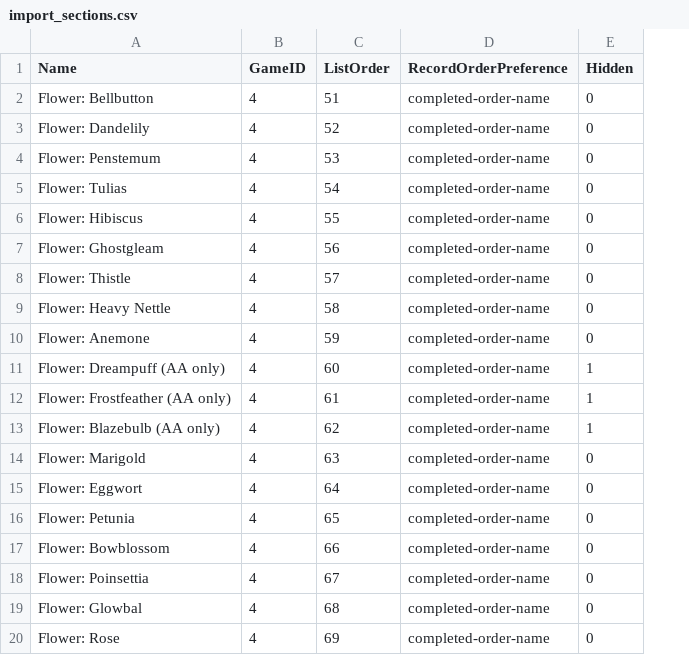
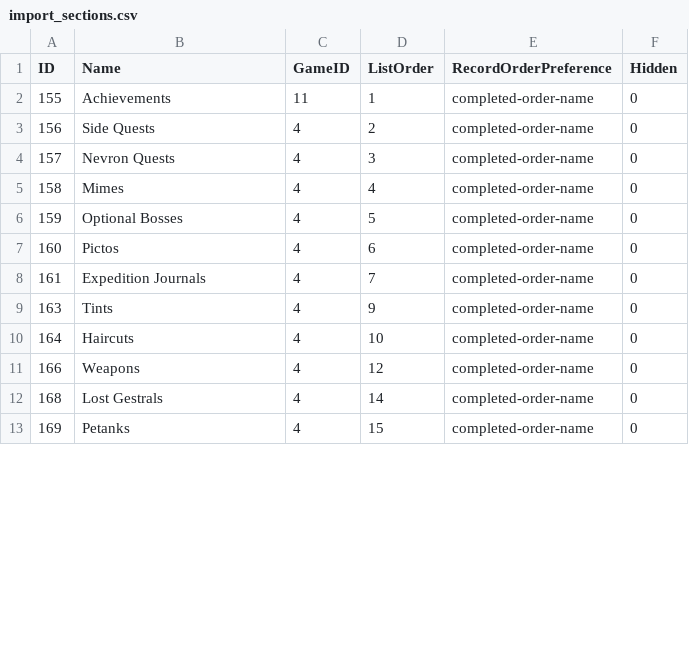
Before and after one commit to cngrindstaff/Achievement-Vault, a CSV file: z_misc/transition-csvs-temp/import_sections.csv, drawn as a sheet; only a part is shown; removed rows and columns are numbered as before the commit, all else as after; the diff covers the shown part only; the diff names each change by its address in the sheet, - before the commit and + after, or states it on an @@ line.

```diff
--- a/z_misc/transition-csvs-temp/import_sections.csv
+++ b/z_misc/transition-csvs-temp/import_sections.csv
+column A (ID), rows 3-13: 156 | 157 | 158 | 159 | 160 | 161 | 163 | 164 | 166 | 168 | 169
-row 2: Flower: Bellbutton | 4 | 51 | completed-order-name | 0
+row 2: 155 | Achievements | 11 | 1 | completed-order-name | 0
-B3 (Name): Flower: Dandelily
+B3 (Name): Side Quests
-D3 (ListOrder): 52
+D3 (ListOrder): 2
-B4 (Name): Flower: Penstemum
+B4 (Name): Nevron Quests
-D4 (ListOrder): 53
+D4 (ListOrder): 3
-B5 (Name): Flower: Tulias
+B5 (Name): Mimes
-D5 (ListOrder): 54
+D5 (ListOrder): 4
-row 6: Flower: Hibiscus | 4 | 55 | completed-order-name | 0
-B6 (Name): Flower: Ghostgleam
+B6 (Name): Optional Bosses
-D6 (ListOrder): 56
+D6 (ListOrder): 5
-B7 (Name): Flower: Thistle
+B7 (Name): Pictos
-D7 (ListOrder): 57
+D7 (ListOrder): 6
-row 9: Flower: Heavy Nettle | 4 | 58 | completed-order-name | 0
-row 10: Flower: Anemone | 4 | 59 | completed-order-name | 0
-row 11: Flower: Dreampuff (AA only) | 4 | 60 | completed-order-name | 1
-row 12: Flower: Frostfeather (AA only) | 4 | 61 | completed-order-name | 1
-row 13: Flower: Blazebulb (AA only) | 4 | 62 | completed-order-name | 1
-B8 (Name): Flower: Marigold
+B8 (Name): Expedition Journals
-D8 (ListOrder): 63
+D8 (ListOrder): 7
-B9 (Name): Flower: Eggwort
+B9 (Name): Tints
-D9 (ListOrder): 64
+D9 (ListOrder): 9
-B10 (Name): Flower: Petunia
+B10 (Name): Haircuts
-D10 (ListOrder): 65
+D10 (ListOrder): 10
-row 17: Flower: Bowblossom | 4 | 66 | completed-order-name | 0
-B11 (Name): Flower: Poinsettia
+B11 (Name): Weapons
-D11 (ListOrder): 67
+D11 (ListOrder): 12
-B12 (Name): Flower: Glowbal
+B12 (Name): Lost Gestrals
-D12 (ListOrder): 68
+D12 (ListOrder): 14
-B13 (Name): Flower: Rose
+B13 (Name): Petanks
-D13 (ListOrder): 69
+D13 (ListOrder): 15
```
Also changed, not shown: 4 added rows and 5 edited cells elsewhere in this file, 2 other files.
